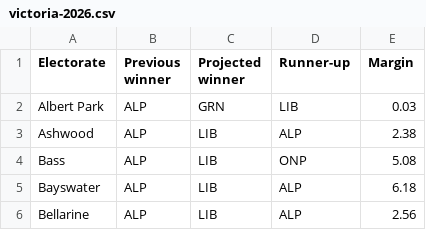
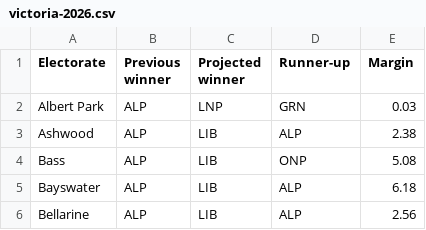
Before and after one commit to Mustycaribou801/fluffy-raindrop-2a8517, a CSV file: data/victoria-2026.csv, drawn as a sheet; only a part is shown.

Commit message:
Update victoria-2026.csv

```diff
--- a/data/victoria-2026.csv
+++ b/data/victoria-2026.csv
@@ -1,3 +1,3 @@
 Electorate,Previous winner,Projected winner,Runner-up,Margin
-Albert Park,ALP,GRN,LIB,0.03
+Albert Park,ALP,LNP,GRN,0.03
 Ashwood,ALP,LIB,ALP,2.38
```
